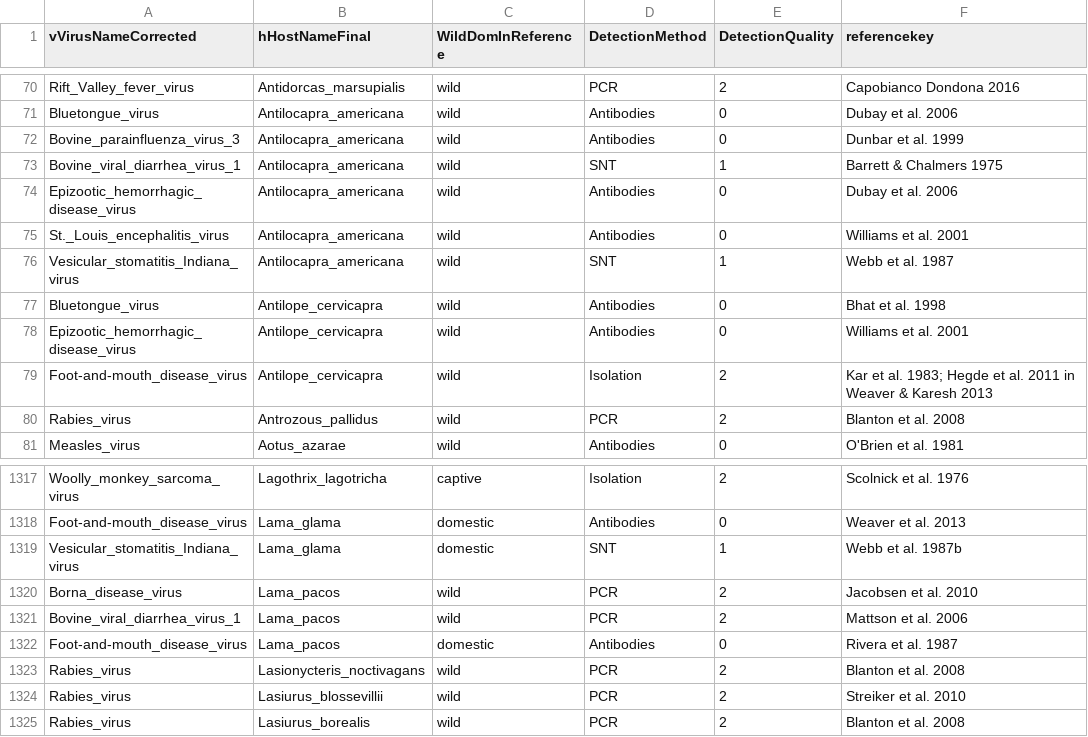
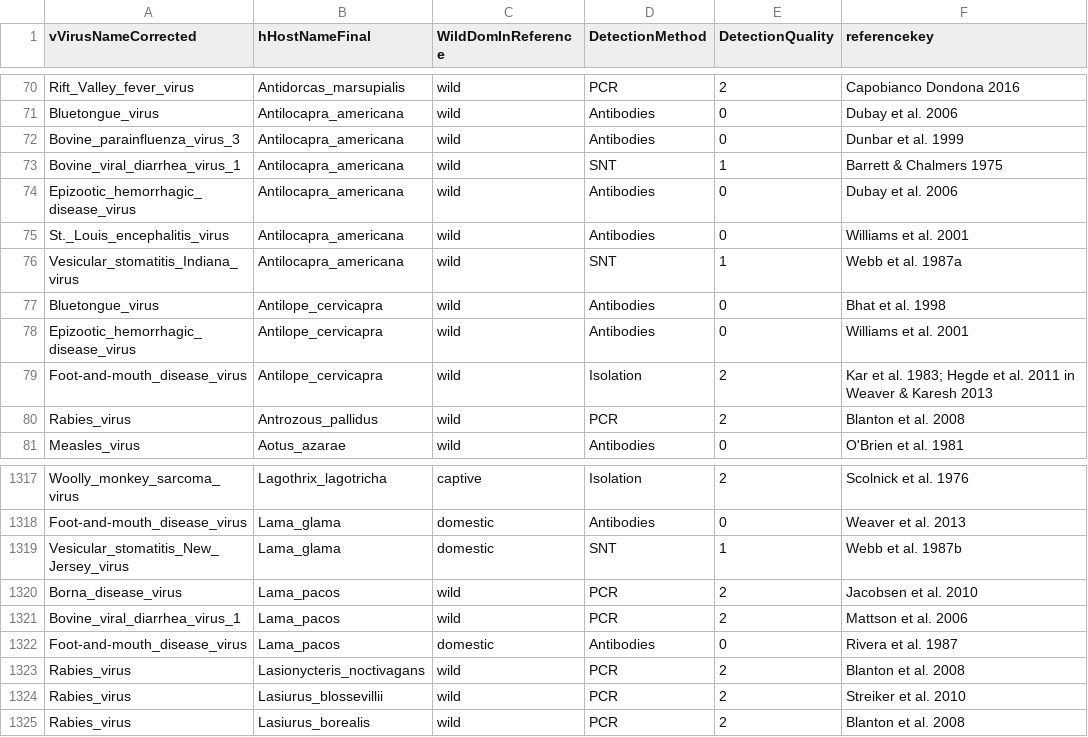
Before and after one commit to ecohealthalliance/HP3, a CSV file: data/associations.csv, drawn as a sheet; only a part is shown, gaps mark what is left out; the diff covers the shown part only.

Commit message:
Correct Webb references

```diff
--- a/data/associations.csv
+++ b/data/associations.csv
@@ -75,3 +75,3 @@ Epizootic_hemorrhagic_disease_virus,Antilocapra_americana,wild,Antibodies,0,Duba
 St._Louis_encephalitis_virus,Antilocapra_americana,wild,Antibodies,0,Williams et al. 2001
-Vesicular_stomatitis_Indiana_virus,Antilocapra_americana,wild,SNT,1,Webb et al. 1987
+Vesicular_stomatitis_Indiana_virus,Antilocapra_americana,wild,SNT,1,Webb et al. 1987a
 Bluetongue_virus,Antilope_cervicapra,wild,Antibodies,0,Bhat et al. 1998
@@ -1318,3 +1318,3 @@ Woolly_monkey_sarcoma_virus,Lagothrix_lagotricha,captive,Isolation,2,Scolnick et
 Foot-and-mouth_disease_virus,Lama_glama,domestic,Antibodies,0,Weaver et al. 2013
-Vesicular_stomatitis_Indiana_virus,Lama_glama,domestic,SNT,1,Webb et al. 1987b
+Vesicular_stomatitis_New_Jersey_virus,Lama_glama,domestic,SNT,1,Webb et al. 1987b
 Borna_disease_virus,Lama_pacos,wild,PCR,2,Jacobsen et al. 2010
```
Also changed, not shown: 12 edited cells elsewhere in this file.
